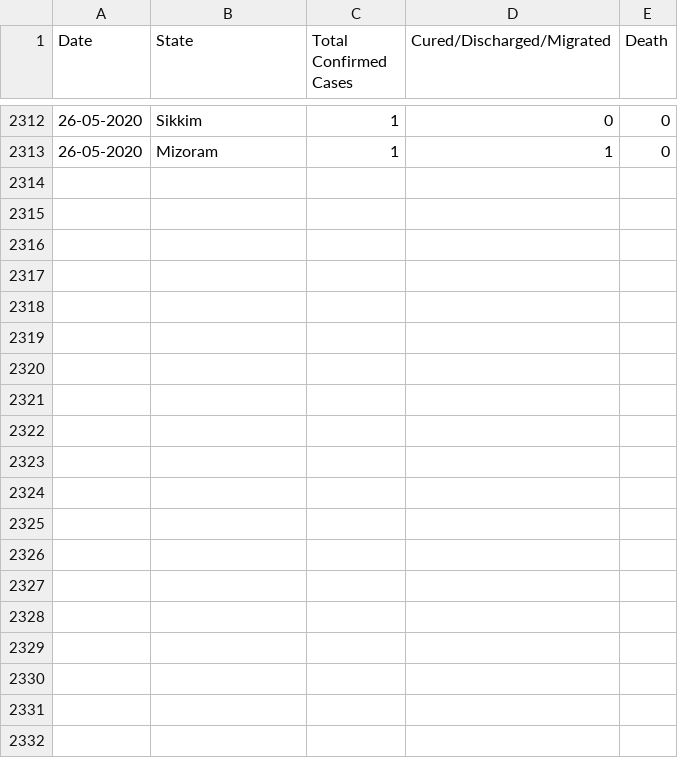
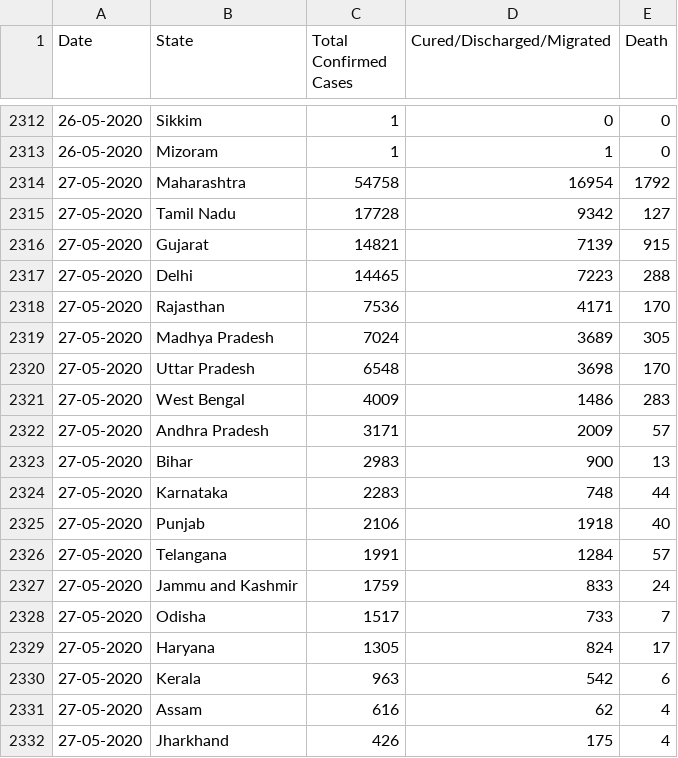
Before and after one commit to amitvsavant/covid19-india-state-timeseries, a CSV file: data/covid19-india-statewise-timeseries.csv, drawn as a sheet; only a part is shown, gaps mark what is left out; the diff covers the shown part only; the diff names each change by its address in the sheet, - before the commit and + after, or states it on an @@ line.

Commit message:
Updated on 27 May 2020

```diff
--- a/data/covid19-india-statewise-timeseries.csv
+++ b/data/covid19-india-statewise-timeseries.csv
+row 2314: 27-05-2020 | Maharashtra | 54758 | 16954 | 1792
+row 2315: 27-05-2020 | Tamil Nadu | 17728 | 9342 | 127
+row 2316: 27-05-2020 | Gujarat | 14821 | 7139 | 915
+row 2317: 27-05-2020 | Delhi | 14465 | 7223 | 288
+row 2318: 27-05-2020 | Rajasthan | 7536 | 4171 | 170
+row 2319: 27-05-2020 | Madhya Pradesh | 7024 | 3689 | 305
+row 2320: 27-05-2020 | Uttar Pradesh | 6548 | 3698 | 170
+row 2321: 27-05-2020 | West Bengal | 4009 | 1486 | 283
+row 2322: 27-05-2020 | Andhra Pradesh | 3171 | 2009 | 57
+row 2323: 27-05-2020 | Bihar | 2983 | 900 | 13
+row 2324: 27-05-2020 | Karnataka | 2283 | 748 | 44
+row 2325: 27-05-2020 | Punjab | 2106 | 1918 | 40
+row 2326: 27-05-2020 | Telangana | 1991 | 1284 | 57
+row 2327: 27-05-2020 | Jammu and Kashmir | 1759 | 833 | 24
+row 2328: 27-05-2020 | Odisha | 1517 | 733 | 7
+row 2329: 27-05-2020 | Haryana | 1305 | 824 | 17
+row 2330: 27-05-2020 | Kerala | 963 | 542 | 6
+row 2331: 27-05-2020 | Assam | 616 | 62 | 4
+row 2332: 27-05-2020 | Jharkhand | 426 | 175 | 4
```
Also changed, not shown: 16 added rows elsewhere in this file.
